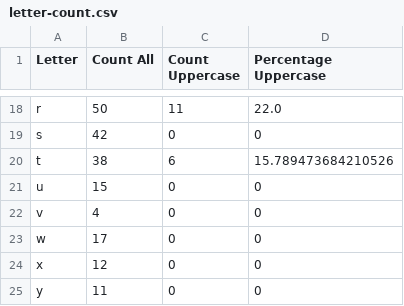
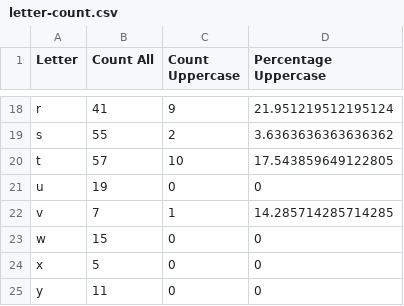
Before and after one commit to anastaviki/Python-for-Data-Quality-Engineers, a CSV file: DB API/letter-count.csv, drawn as a sheet; only a part is shown, gaps mark what is left out; the diff covers the shown part only; the diff names each change by its address in the sheet, - before the commit and + after, or states it on an @@ line.

```diff
--- a/DB API/letter-count.csv
+++ b/DB API/letter-count.csv
-B18 (Count All): 50
+B18 (Count All): 41
-C18 (Count Uppercase): 11
+C18 (Count Uppercase): 9
-D18 (Percentage Uppercase): 22.0
+D18 (Percentage Uppercase): 21.951219512195124
-B19 (Count All): 42
+B19 (Count All): 55
-C19 (Count Uppercase): 0
+C19 (Count Uppercase): 2
-D19 (Percentage Uppercase): 0
+D19 (Percentage Uppercase): 3.6363636363636362
-B20 (Count All): 38
+B20 (Count All): 57
-C20 (Count Uppercase): 6
+C20 (Count Uppercase): 10
-D20 (Percentage Uppercase): 15.789473684210526
+D20 (Percentage Uppercase): 17.543859649122805
-B21 (Count All): 15
+B21 (Count All): 19
-B22 (Count All): 4
+B22 (Count All): 7
-C22 (Count Uppercase): 0
+C22 (Count Uppercase): 1
-D22 (Percentage Uppercase): 0
+D22 (Percentage Uppercase): 14.285714285714285
-B23 (Count All): 17
+B23 (Count All): 15
-B24 (Count All): 12
+B24 (Count All): 5
```
Also changed, not shown: 32 edited cells elsewhere in this file, DB API/word-count.csv, 6 other files.
